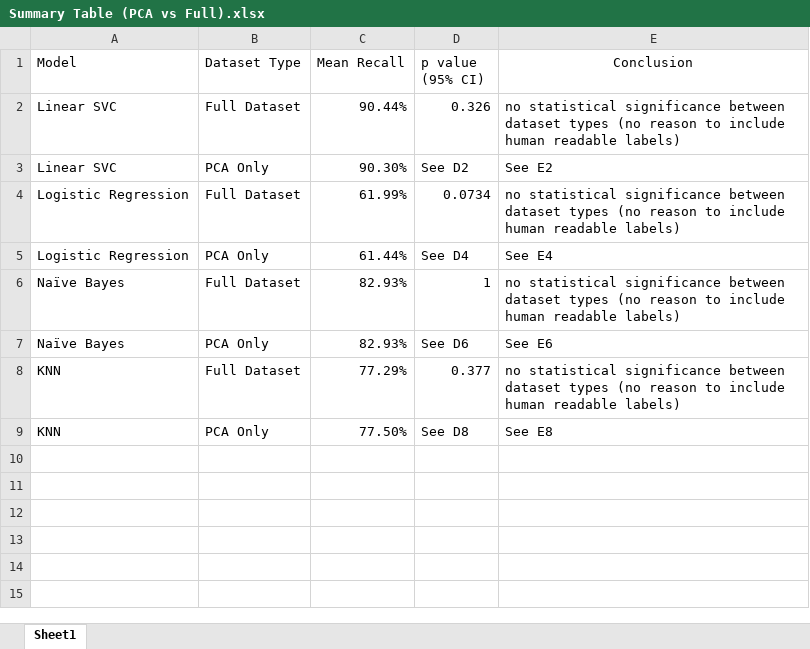
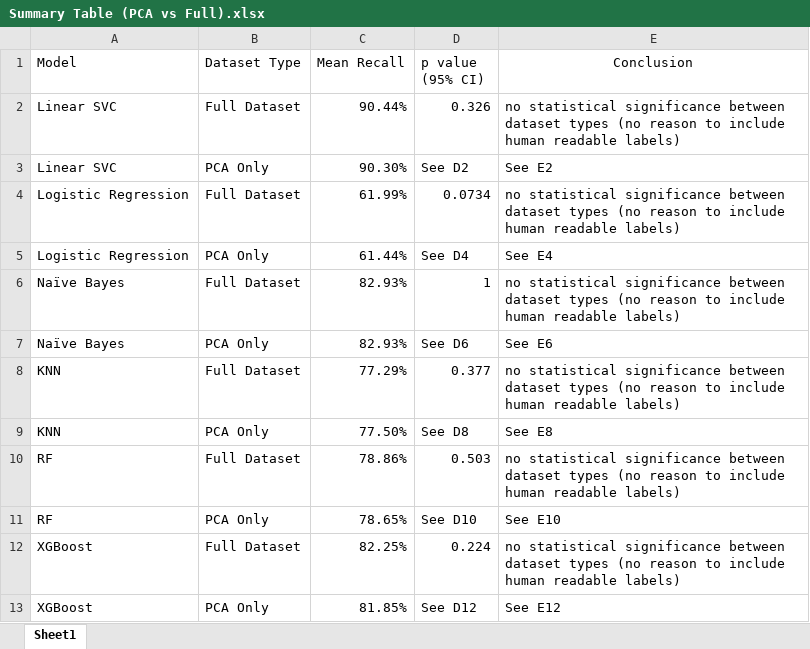
Before and after one commit to afolabisoetan/Machine-Learning-Algorithm-Analysis-and-Privacy-Comparison, an Excel workbook: Results and Summary/Summary Table (PCA vs Full).xlsx, sheet Sheet1, drawn as a sheet; values as stored, in another font and other column widths than the file's, no borders; the diff names each change by its address in the sheet, - before the commit and + after, or states it on an @@ line.

```diff
--- a/Results and Summary/Summary Table (PCA vs Full).xlsx (sheet Sheet1)
+++ b/Results and Summary/Summary Table (PCA vs Full).xlsx (sheet Sheet1)
+row 10: RF | Full Dataset | 78.86% | 0.503 | no statistical significance between dataset types (no reason to include human readable labels)
+row 11: RF | PCA Only | 78.65% | See D10 | See E10
+row 12: XGBoost | Full Dataset | 82.25% | 0.224 | no statistical significance between dataset types (no reason to include human readable labels)
+row 13: XGBoost | PCA Only | 81.85% | See D12 | See E12
```
Also changed, not shown: Results and Summary/CSCI 485 Final Project.xlsx, Results and Summary/Summary Table (Classifier Comparisions).xlsx, 9 other files.
